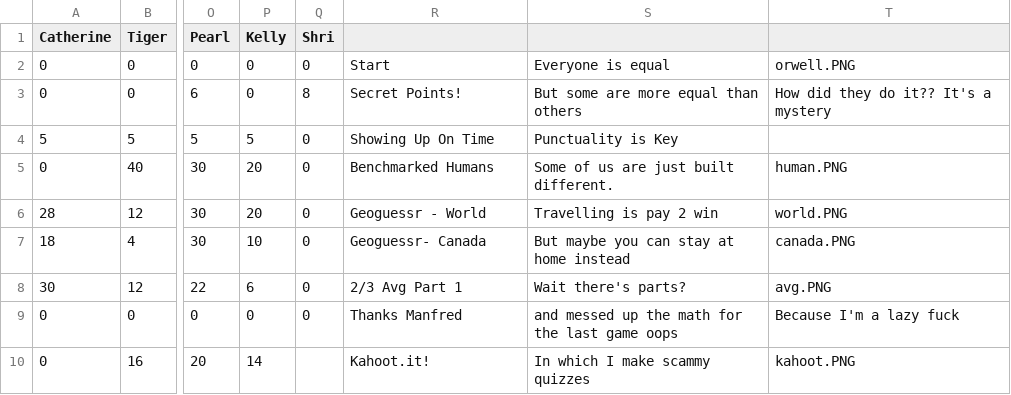
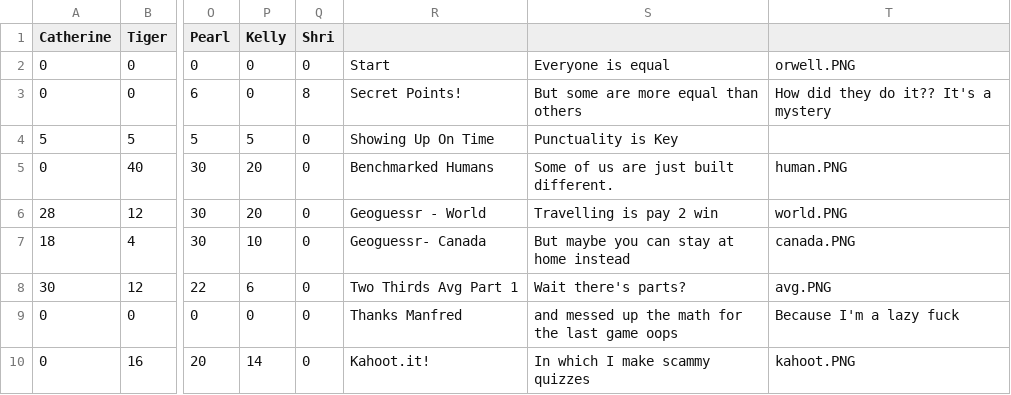
Before and after one commit to iangitscode/games-night-scoreboard, a CSV file: game.csv, drawn as a sheet; only a part is shown, gaps mark what is left out; the diff names each change by its address in the sheet, - before the commit and + after, or states it on an @@ line.

Commit message:
fuckin csvs

```diff
--- a/game.csv
+++ b/game.csv
-R8: 2/3 Avg Part 1
+R8: Two Thirds Avg Part 1
-Q10 (Shri): (empty)
+Q10 (Shri): 0
```
